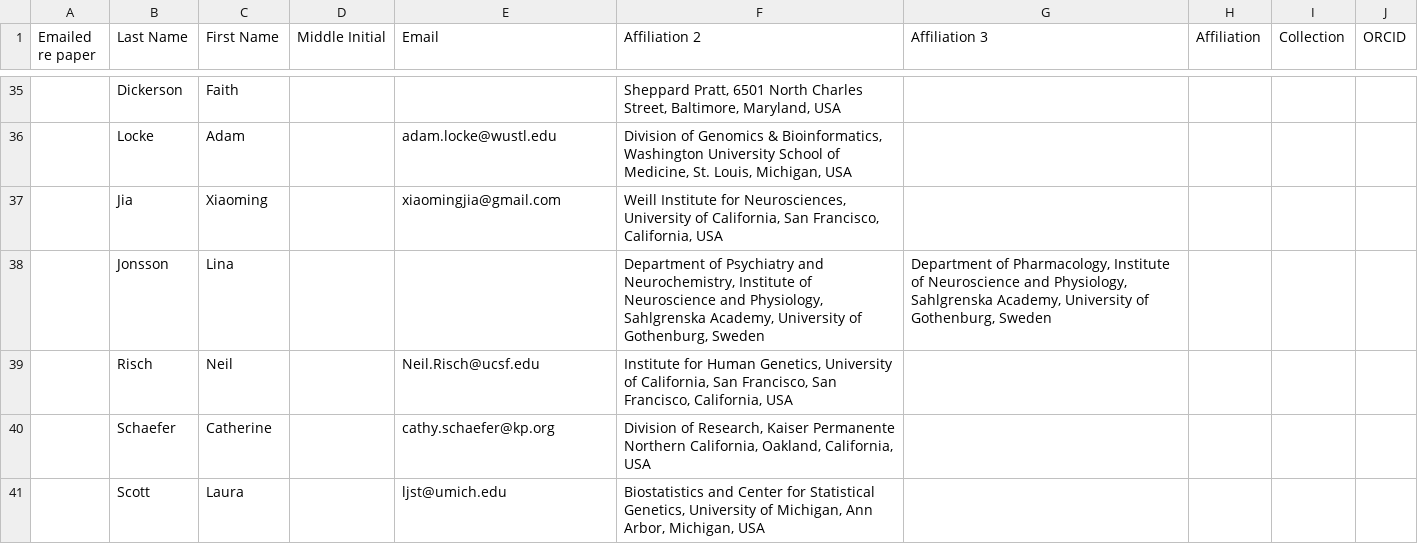
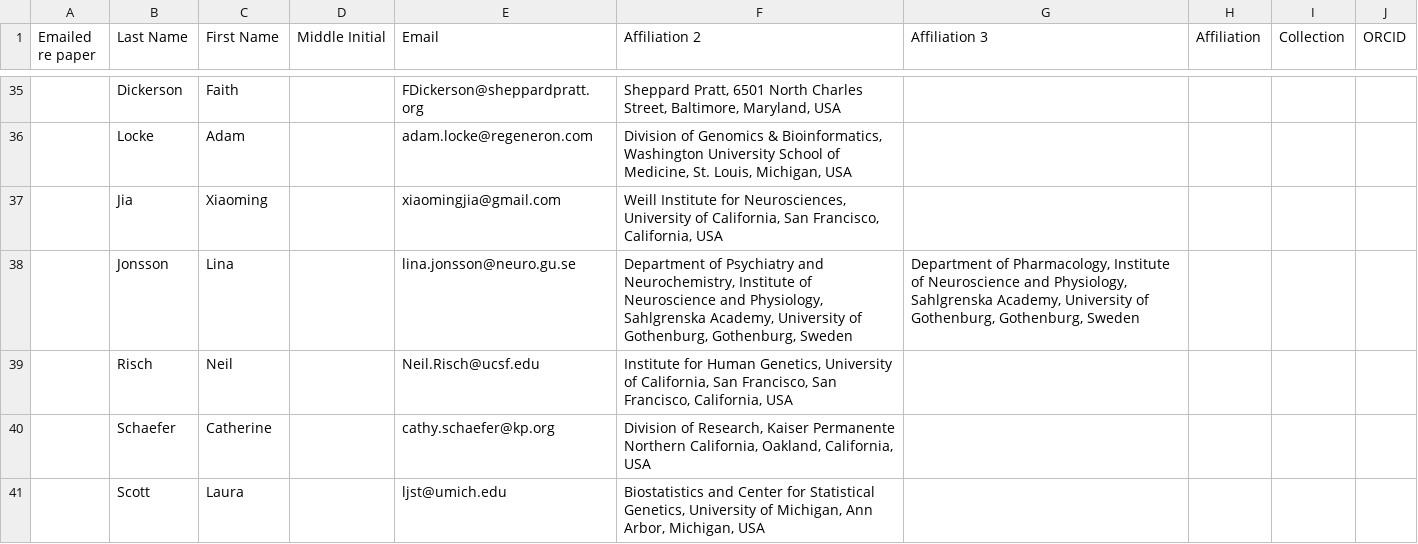
Before and after one commit to astheeggeggs/BipEx, a TSV file: authors/Dalio_Author_List.tsv, drawn as a sheet; only a part is shown, gaps mark what is left out; the diff covers the shown part only.

```diff
--- a/authors/Dalio_Author_List.tsv
+++ b/authors/Dalio_Author_List.tsv
@@ -35,5 +35,5 @@ Emailed re paper	Last Name	First Name	Middle Initial	Email	Affiliation 2	Affilia
-	Dickerson	Faith			Sheppard Pratt, 6501 North Charles Street, Baltimore, Maryland, USA				
-	Locke	Adam		adam.locke@wustl.edu	Division of Genomics & Bioinformatics, Washington University School of Medicine, St. Louis, Michigan, USA				
+	Dickerson	Faith		FDickerson@sheppardpratt.org	Sheppard Pratt, 6501 North Charles Street, Baltimore, Maryland, USA				
+	Locke	Adam		adam.locke@regeneron.com	Division of Genomics & Bioinformatics, Washington University School of Medicine, St. Louis, Michigan, USA				
 	Jia	Xiaoming		xiaomingjia@gmail.com	Weill Institute for Neurosciences, University of California, San Francisco, California, USA				
-	Jonsson	Lina			Department of Psychiatry and Neurochemistry, Institute of Neuroscience and Physiology, Sahlgrenska Academy, University of Gothenburg, Sweden	Department of Pharmacology, Institute of Neuroscience and Physiology, Sahlgrenska Academy, University of Gothenburg, Sweden			
+	Jonsson	Lina		lina.jonsson@neuro.gu.se	Department of Psychiatry and Neurochemistry, Institute of Neuroscience and Physiology, Sahlgrenska Academy, University of Gothenburg, Gothenburg, Sweden	Department of Pharmacology, Institute of Neuroscience and Physiology, Sahlgrenska Academy, University of Gothenburg, Gothenburg, Sweden			
 	Risch	Neil		Neil.Risch@ucsf.edu	Institute for Human Genetics, University of California, San Francisco, San Francisco, California, USA				
```
Also changed, not shown: 1 added row and 20 edited cells elsewhere in this file, 6 other files.
